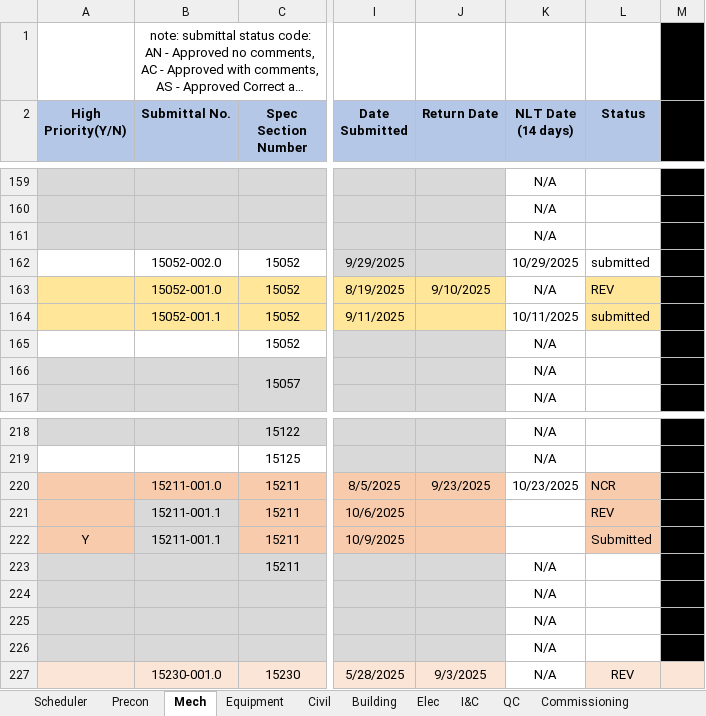
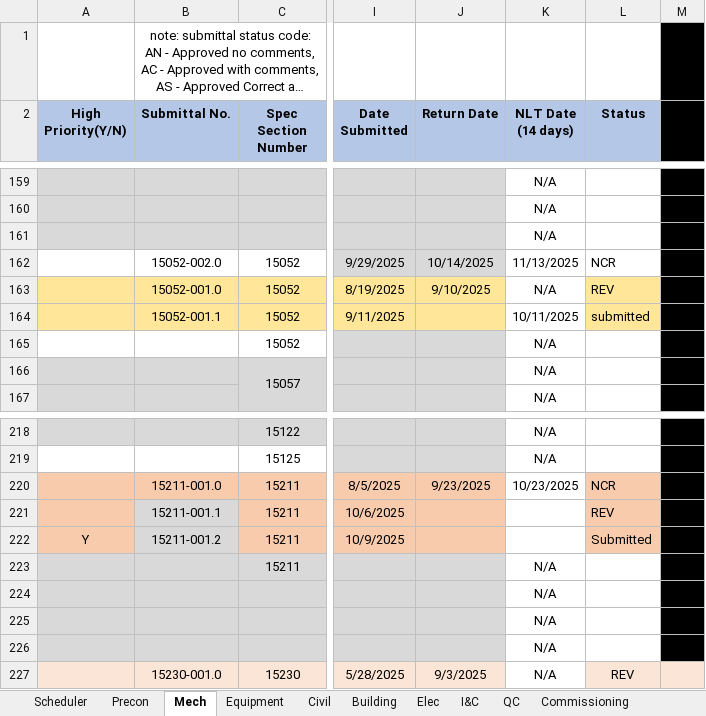
Before and after one commit to mchunNanBigIsland/submittal-register, an Excel workbook: Official_Submittal_Register_Updated.xlsx, sheet Mech, drawn as a sheet; only a part is shown, gaps mark what is left out; long unchanged cells end in …; values as stored, in another font and other column widths than the file's, no borders; conditional formats not drawn; the diff names each change by its address in the sheet, - before the commit and + after, or states it on an @@ line.

```diff
--- a/Official_Submittal_Register_Updated.xlsx (sheet Mech)
+++ b/Official_Submittal_Register_Updated.xlsx (sheet Mech)
-J162 (Return Date): (empty)
+J162 (Return Date): 10/14/2025
-K162 (NLT Date (14 days)): 10/29/2025
+K162 (NLT Date (14 days)): 11/13/2025
-L162 (Status): submitted
+L162 (Status): NCR
-B222 (Submittal No.): 15211-001.1
+B222 (Submittal No.): 15211-001.2
```
Also changed, not shown: sheet Equipment, sheet Building, sheet Elec, formulas that keep their value.
